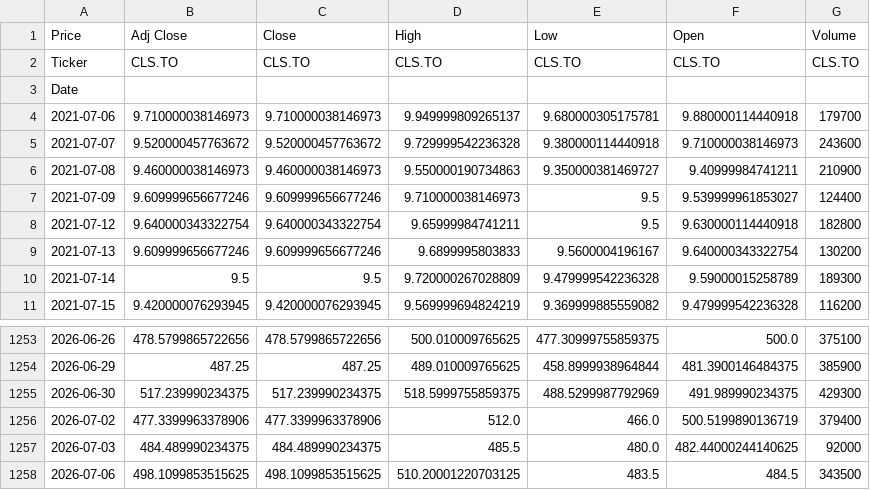
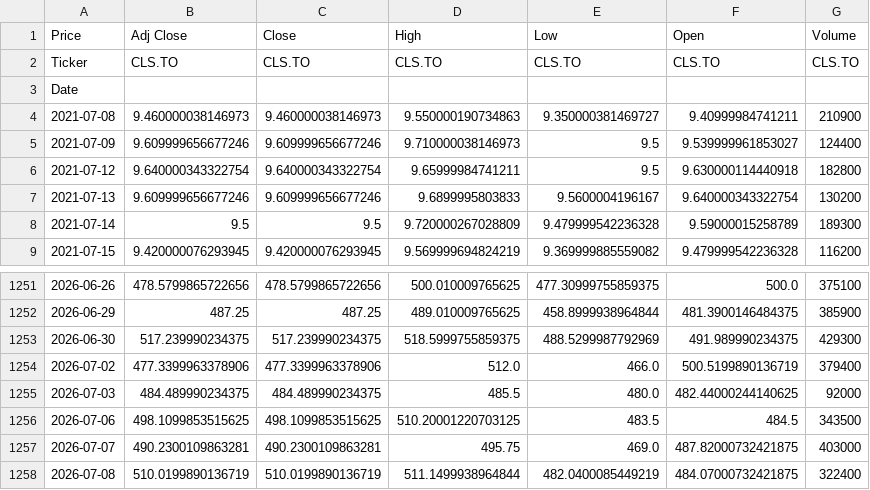
Before and after one commit to trading-dev12/tsx-momentum-trading, a CSV file: data/historical/CLS_TO.csv, drawn as a sheet; only a part is shown, gaps mark what is left out.

```diff
--- a/data/historical/CLS_TO.csv
+++ b/data/historical/CLS_TO.csv
@@ -3,4 +3,2 @@ Ticker,CLS.TO,CLS.TO,CLS.TO,CLS.TO,CLS.TO,CLS.TO
 Date,,,,,,
-2021-07-06,9.710000038146973,9.710000038146973,9.949999809265137,9.680000305175781,9.880000114440918,179700
-2021-07-07,9.520000457763672,9.520000457763672,9.729999542236328,9.380000114440918,9.710000038146973,243600
 2021-07-08,9.460000038146973,9.460000038146973,9.550000190734863,9.350000381469727,9.40999984741211,210900
@@ -1258 +1256,3 @@ Date,,,,,,
 2026-07-06,498.1099853515625,498.1099853515625,510.20001220703125,483.5,484.5,343500
+2026-07-07,490.2300109863281,490.2300109863281,495.75,469.0,487.82000732421875,403000
+2026-07-08,510.0199890136719,510.0199890136719,511.1499938964844,482.0400085449219,484.07000732421875,322400
```
Also changed, not shown: data/historical/AC_TO.csv, data/historical/BMO_TO.csv, 28 other files.
